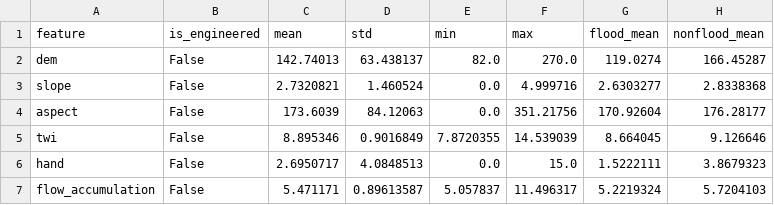
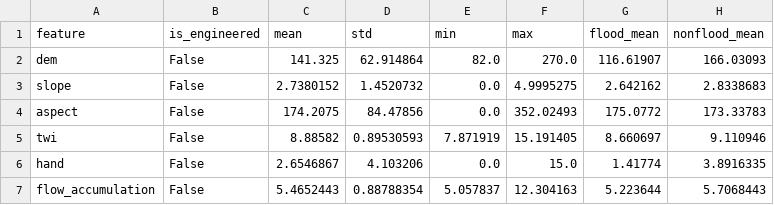
Before and after one commit to PajiiMarr/abenida_backend, a CSV file: outputs/phase2/feature_statistics_engineered.csv, drawn as a sheet; only a part is shown; the diff covers the shown part only.

```diff
--- a/outputs/phase2/feature_statistics_engineered.csv
+++ b/outputs/phase2/feature_statistics_engineered.csv
@@ -1,7 +1,7 @@
 feature,is_engineered,mean,std,min,max,flood_mean,nonflood_mean
-dem,False,142.74013,63.438137,82.0,270.0,119.0274,166.45287
-slope,False,2.7320821,1.460524,0.0,4.999716,2.6303277,2.8338368
-aspect,False,173.6039,84.12063,0.0,351.21756,170.92604,176.28177
-twi,False,8.895346,0.9016849,7.8720355,14.539039,8.664045,9.126646
-hand,False,2.6950717,4.0848513,0.0,15.0,1.5222111,3.8679323
-flow_accumulation,False,5.471171,0.89613587,5.057837,11.496317,5.2219324,5.7204103
+dem,False,141.325,62.914864,82.0,270.0,116.61907,166.03093
+slope,False,2.7380152,1.4520732,0.0,4.9995275,2.642162,2.8338683
+aspect,False,174.2075,84.47856,0.0,352.02493,175.0772,173.33783
+twi,False,8.88582,0.89530593,7.871919,15.191405,8.660697,9.110946
+hand,False,2.6546867,4.103206,0.0,15.0,1.41774,3.8916335
+flow_accumulation,False,5.4652443,0.88788354,5.057837,12.304163,5.223644,5.7068443
```
Also changed, not shown: 104 edited cells elsewhere in this file, outputs/phase2/sar_summary.csv, outputs/phase3/model_comparison.csv, 12 other files.
